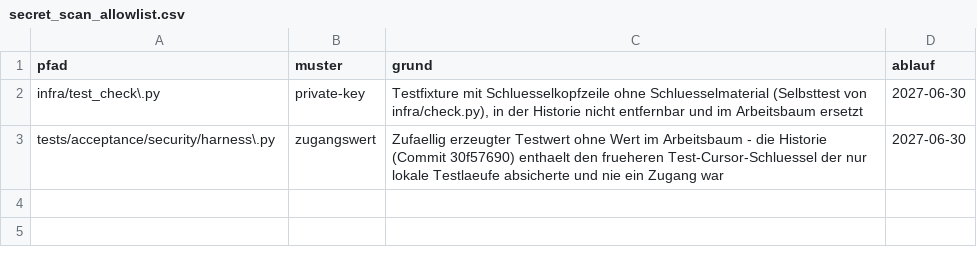
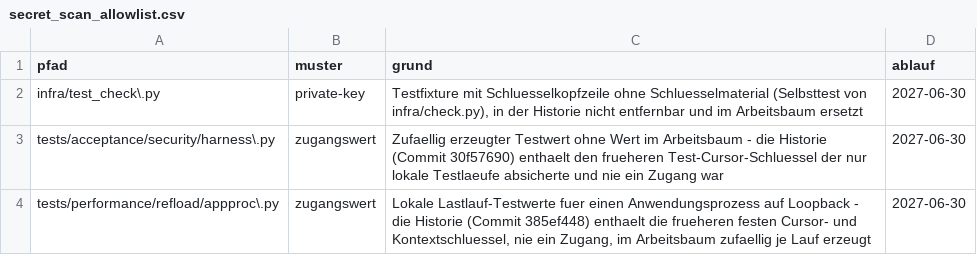
Before and after one commit to DataHub-Chiemgau/TAKTOVIA, a CSV file: tools/secret_scan_allowlist.csv, drawn as a sheet; the diff names each change by its address in the sheet, - before the commit and + after, or states it on an @@ line.

```diff
--- a/tools/secret_scan_allowlist.csv
+++ b/tools/secret_scan_allowlist.csv
+row 4: tests/performance/refload/appproc\.py | zugangswert | Lokale Lastlauf-Testwerte fuer einen Anwendungsprozess auf Loopback - die Historie (Commit 385ef448) enthaelt die frueheren festen Cursor- und Kontextschluessel, nie ein Zugang, im Arbeitsbaum zufaellig je Lauf erzeugt | 2027-06-30
```
Also changed, not shown: 2 other files.
